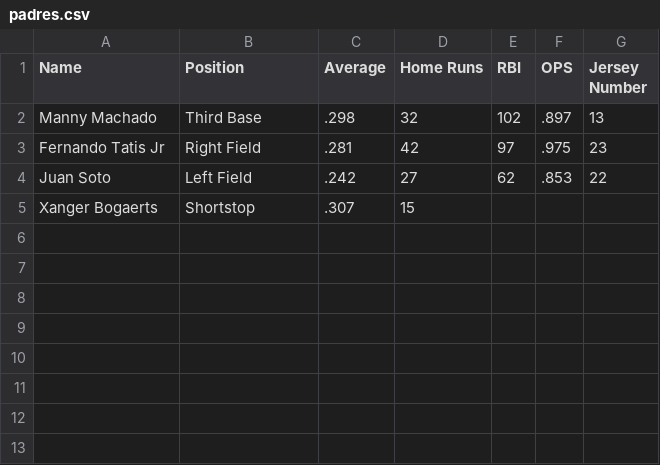
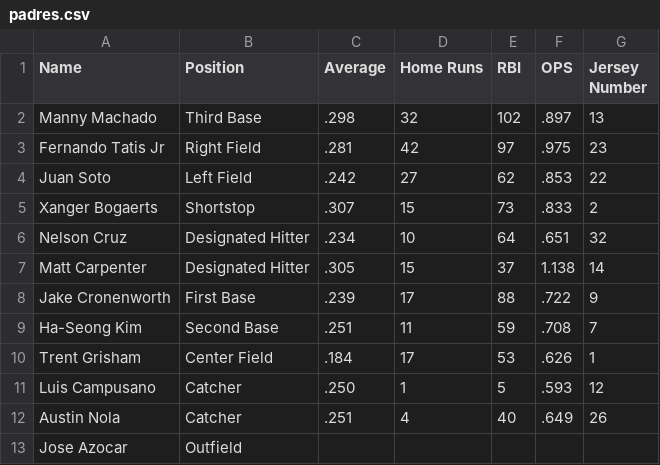
Before and after one commit to rayrayshams/Tri-3, a CSV file: _notebooks/files/padres.csv, drawn as a sheet; the diff names each change by its address in the sheet, - before the commit and + after, or states it on an @@ line.

Commit message:
CSV file update

```diff
--- a/_notebooks/files/padres.csv
+++ b/_notebooks/files/padres.csv
-E5 (RBI): (empty)
+E5 (RBI): 73
-F5 (OPS): (empty)
+F5 (OPS): .833
-G5 (Jersey Number): (empty)
+G5 (Jersey Number): 2
+row 6: Nelson Cruz | Designated Hitter | .234 | 10 | 64 | .651 | 32
+row 7: Matt Carpenter | Designated Hitter | .305 | 15 | 37 | 1.138 | 14
+row 8: Jake Cronenworth | First Base | .239 | 17 | 88 | .722 | 9
+row 9: Ha-Seong Kim | Second Base | .251 | 11 | 59 | .708 | 7
+row 10: Trent Grisham | Center Field | .184 | 17 | 53 | .626 | 1
+row 11: Luis Campusano | Catcher | .250 | 1 | 5 | .593 | 12
+row 12: Austin Nola | Catcher | .251 | 4 | 40 | .649 | 26
+row 13: Jose Azocar | Outfield
```
